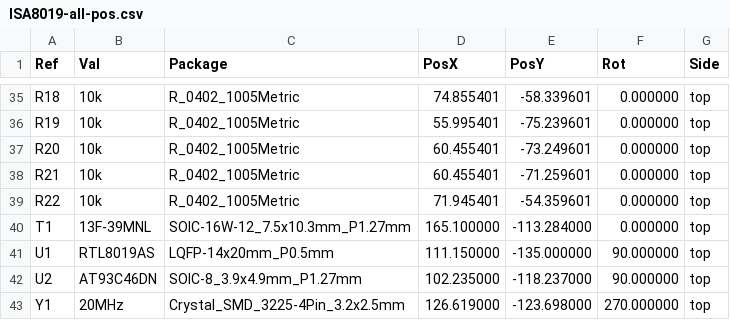
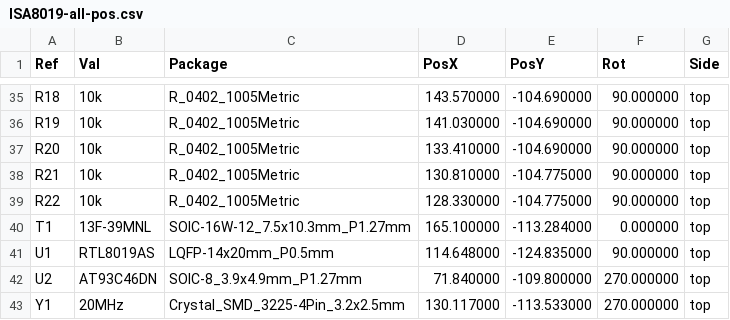
Before and after one commit to Manawyrm/ISA8019, a CSV file: gerbers/RevA/ISA8019/ISA8019-all-pos.csv, drawn as a sheet; only a part is shown, gaps mark what is left out; the diff covers the shown part only.

```diff
--- a/gerbers/RevA/ISA8019/ISA8019-all-pos.csv
+++ b/gerbers/RevA/ISA8019/ISA8019-all-pos.csv
@@ -35,9 +35,9 @@ Ref,Val,Package,PosX,PosY,Rot,Side
-"R18","10k","R_0402_1005Metric",74.855401,-58.339601,0.000000,top
-"R19","10k","R_0402_1005Metric",55.995401,-75.239601,0.000000,top
-"R20","10k","R_0402_1005Metric",60.455401,-73.249601,0.000000,top
-"R21","10k","R_0402_1005Metric",60.455401,-71.259601,0.000000,top
-"R22","10k","R_0402_1005Metric",71.945401,-54.359601,0.000000,top
+"R18","10k","R_0402_1005Metric",143.570000,-104.690000,90.000000,top
+"R19","10k","R_0402_1005Metric",141.030000,-104.690000,90.000000,top
+"R20","10k","R_0402_1005Metric",133.410000,-104.690000,90.000000,top
+"R21","10k","R_0402_1005Metric",130.810000,-104.775000,90.000000,top
+"R22","10k","R_0402_1005Metric",128.330000,-104.775000,90.000000,top
 "T1","13F-39MNL","SOIC-16W-12_7.5x10.3mm_P1.27mm",165.100000,-113.284000,0.000000,top
-"U1","RTL8019AS","LQFP-14x20mm_P0.5mm",111.150000,-135.000000,90.000000,top
-"U2","AT93C46DN","SOIC-8_3.9x4.9mm_P1.27mm",102.235000,-118.237000,90.000000,top
-"Y1","20MHz","Crystal_SMD_3225-4Pin_3.2x2.5mm",126.619000,-123.698000,270.000000,top
+"U1","RTL8019AS","LQFP-14x20mm_P0.5mm",114.648000,-124.835000,90.000000,top
+"U2","AT93C46DN","SOIC-8_3.9x4.9mm_P1.27mm",71.840000,-109.800000,270.000000,top
+"Y1","20MHz","Crystal_SMD_3225-4Pin_3.2x2.5mm",130.117000,-113.533000,270.000000,top
```
Also changed, not shown: 76 edited cells elsewhere in this file, gerbers/RevA/ISA8019/ISA8019_cpl_jlc.csv, 24 other files.
